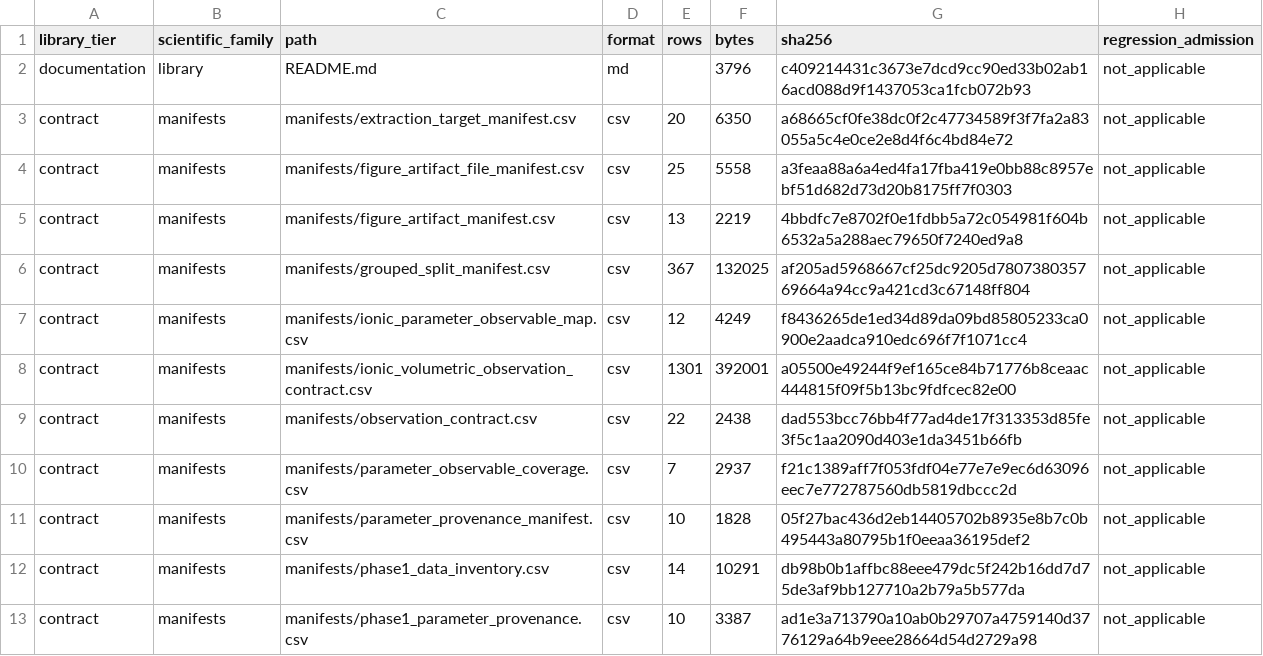
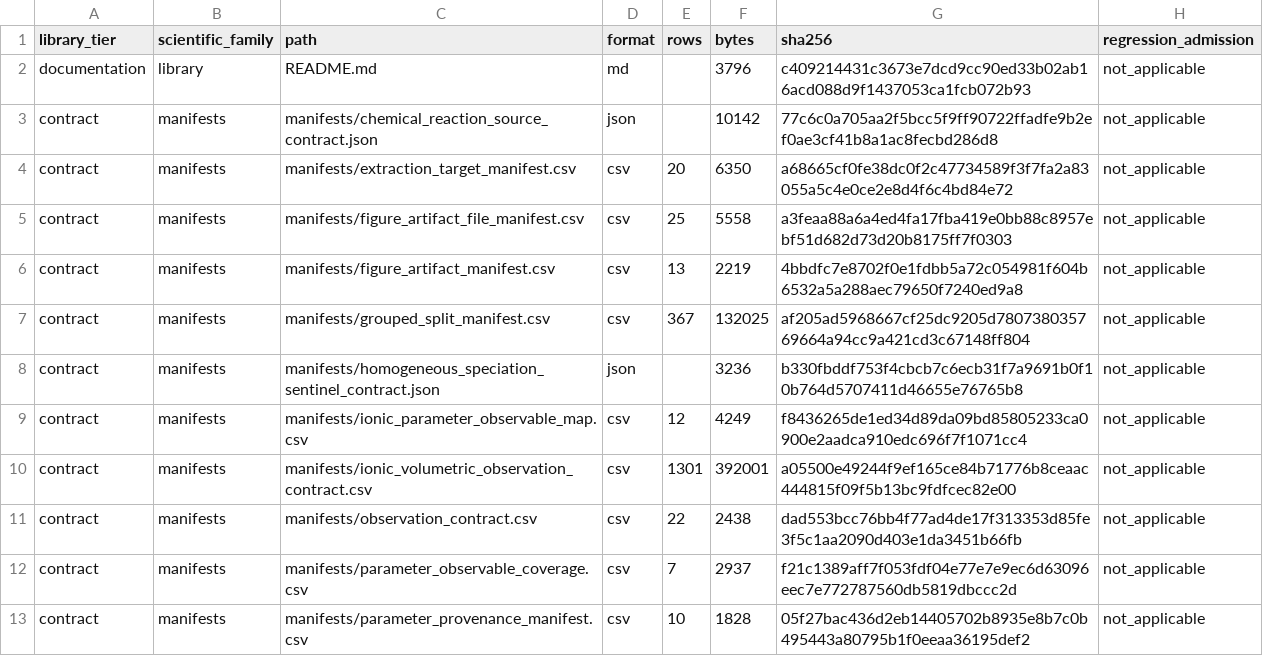
Before and after one commit to tannerpolley/MEA-Thermodynamics, a CSV file: data/reference/MEA/manifests/data_library_inventory.csv, drawn as a sheet; only a part is shown; the shorter side is filled out with more unchanged rows; the diff names each change by its address in the sheet, - before the commit and + after, or states it on an @@ line.

Commit message:
fix: follow consolidated MEA evidence paths

```diff
--- a/data/reference/MEA/manifests/data_library_inventory.csv
+++ b/data/reference/MEA/manifests/data_library_inventory.csv
+row 3: contract | manifests | manifests/chemical_reaction_source_contract.json | json |  | 10142 | 77c6c0a705aa2f5bcc5f9ff90722ffadfe9b2ef0ae3cf41b8a1ac8fecbd286d8 | not_applicable
+row 8: contract | manifests | manifests/homogeneous_speciation_sentinel_contract.json | json |  | 3236 | b330fbddf753f4cbcb7c6ecb31f7a9691b0f10b764d5707411d46655e76765b8 | not_applicable
```
Also changed, not shown: 1 other file.
